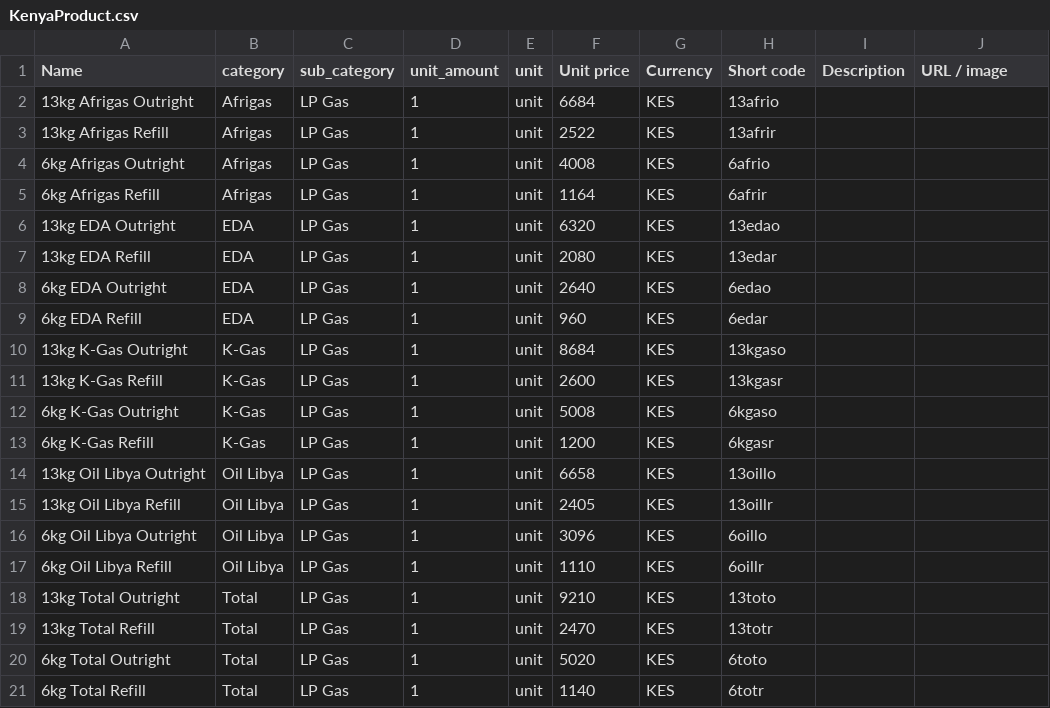
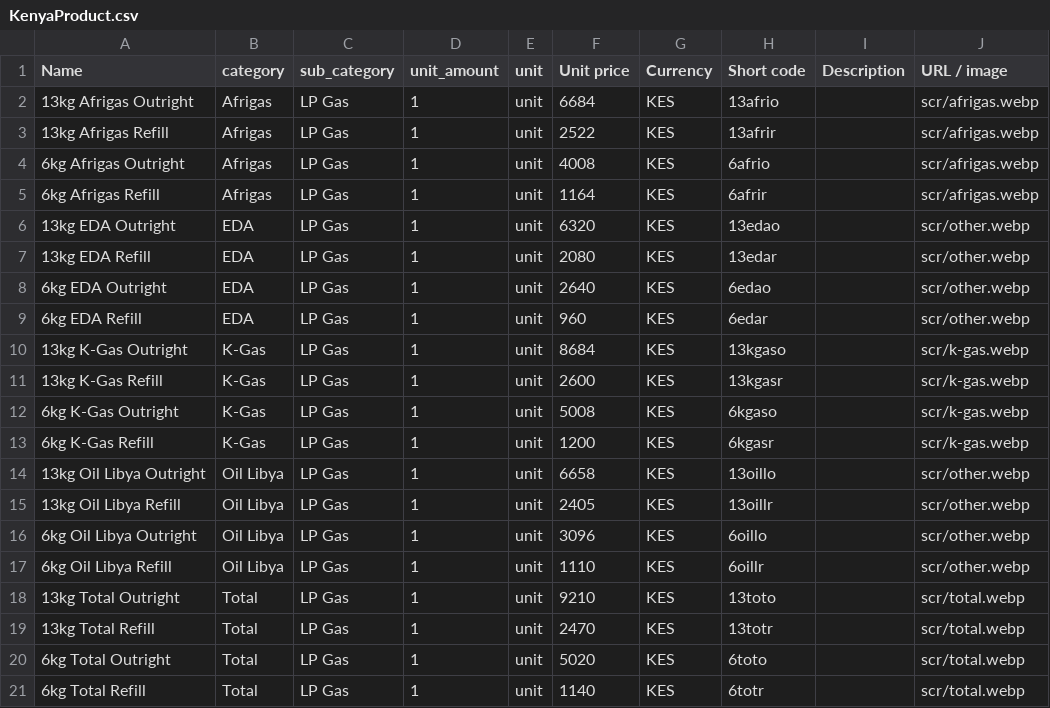
Before and after one commit to natnael1455/url-creation, a CSV file: KenyaProduct.csv, drawn as a sheet.

```diff
--- a/KenyaProduct.csv
+++ b/KenyaProduct.csv
@@ -1,21 +1,21 @@
 Name,category,sub_category,unit_amount,unit,Unit price,Currency,Short code,Description,URL / image
-13kg Afrigas Outright,Afrigas,LP Gas,1,unit,6684,KES,13afrio,,
-13kg Afrigas Refill,Afrigas,LP Gas,1,unit,2522,KES,13afrir,,
-6kg Afrigas Outright,Afrigas,LP Gas,1,unit,4008,KES,6afrio,,
-6kg Afrigas Refill,Afrigas,LP Gas,1,unit,1164,KES,6afrir,,
-13kg EDA Outright,EDA,LP Gas,1,unit,6320,KES,13edao,,
-13kg EDA Refill,EDA,LP Gas,1,unit,2080,KES,13edar,,
-6kg EDA Outright,EDA,LP Gas,1,unit,2640,KES,6edao,,
-6kg EDA Refill,EDA,LP Gas,1,unit,960,KES,6edar,,
-13kg K-Gas Outright,K-Gas,LP Gas,1,unit,8684,KES,13kgaso,,
-13kg K-Gas Refill,K-Gas,LP Gas,1,unit,2600,KES,13kgasr,,
-6kg K-Gas Outright,K-Gas,LP Gas,1,unit,5008,KES,6kgaso,,
-6kg K-Gas Refill,K-Gas,LP Gas,1,unit,1200,KES,6kgasr,,
-13kg Oil Libya Outright,Oil Libya,LP Gas,1,unit,6658,KES,13oillo,,
-13kg Oil Libya Refill,Oil Libya,LP Gas,1,unit,2405,KES,13oillr,,
-6kg Oil Libya Outright,Oil Libya,LP Gas,1,unit,3096,KES,6oillo,,
-6kg Oil Libya Refill,Oil Libya,LP Gas,1,unit,1110,KES,6oillr,,
-13kg Total Outright,Total,LP Gas,1,unit,9210,KES,13toto,,
-13kg Total Refill,Total,LP Gas,1,unit,2470,KES,13totr,,
-6kg Total Outright,Total,LP Gas,1,unit,5020,KES,6toto,,
-6kg Total Refill,Total,LP Gas,1,unit,1140,KES,6totr,,
+13kg Afrigas Outright,Afrigas,LP Gas,1,unit,6684,KES,13afrio,,scr/afrigas.webp
+13kg Afrigas Refill,Afrigas,LP Gas,1,unit,2522,KES,13afrir,,scr/afrigas.webp
+6kg Afrigas Outright,Afrigas,LP Gas,1,unit,4008,KES,6afrio,,scr/afrigas.webp
+6kg Afrigas Refill,Afrigas,LP Gas,1,unit,1164,KES,6afrir,,scr/afrigas.webp
+13kg EDA Outright,EDA,LP Gas,1,unit,6320,KES,13edao,,scr/other.webp
+13kg EDA Refill,EDA,LP Gas,1,unit,2080,KES,13edar,,scr/other.webp
+6kg EDA Outright,EDA,LP Gas,1,unit,2640,KES,6edao,,scr/other.webp
+6kg EDA Refill,EDA,LP Gas,1,unit,960,KES,6edar,,scr/other.webp
+13kg K-Gas Outright,K-Gas,LP Gas,1,unit,8684,KES,13kgaso,,scr/k-gas.webp
+13kg K-Gas Refill,K-Gas,LP Gas,1,unit,2600,KES,13kgasr,,scr/k-gas.webp
+6kg K-Gas Outright,K-Gas,LP Gas,1,unit,5008,KES,6kgaso,,scr/k-gas.webp
+6kg K-Gas Refill,K-Gas,LP Gas,1,unit,1200,KES,6kgasr,,scr/k-gas.webp
+13kg Oil Libya Outright,Oil Libya,LP Gas,1,unit,6658,KES,13oillo,,scr/other.webp
+13kg Oil Libya Refill,Oil Libya,LP Gas,1,unit,2405,KES,13oillr,,scr/other.webp
+6kg Oil Libya Outright,Oil Libya,LP Gas,1,unit,3096,KES,6oillo,,scr/other.webp
+6kg Oil Libya Refill,Oil Libya,LP Gas,1,unit,1110,KES,6oillr,,scr/other.webp
+13kg Total Outright,Total,LP Gas,1,unit,9210,KES,13toto,,scr/total.webp
+13kg Total Refill,Total,LP Gas,1,unit,2470,KES,13totr,,scr/total.webp
+6kg Total Outright,Total,LP Gas,1,unit,5020,KES,6toto,,scr/total.webp
+6kg Total Refill,Total,LP Gas,1,unit,1140,KES,6totr,,scr/total.webp
```
Also changed, not shown: product.csv, 11 other files.
